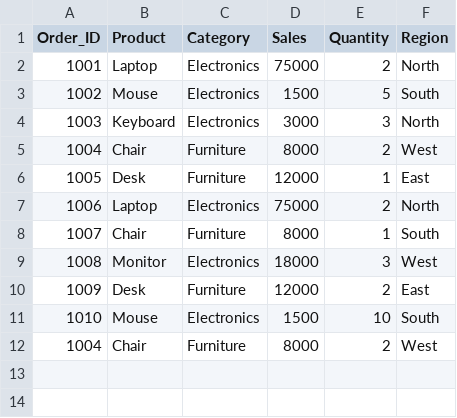
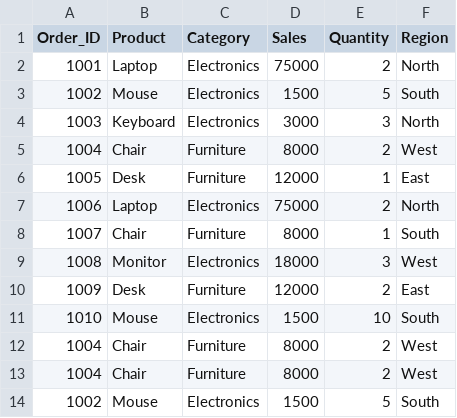
Before and after one commit to Manya-Mishra/InsightIQ, a CSV file: data/sales.csv, drawn as a sheet.

Commit message:
dataset

```diff
--- a/data/sales.csv
+++ b/data/sales.csv
@@ -12 +12,3 @@ Order_ID,Product,Category,Sales,Quantity,Region
 1004,Chair,Furniture,8000,2,West
+1004,Chair,Furniture,8000,2,West
+1002,Mouse,Electronics,1500,5,South
```
